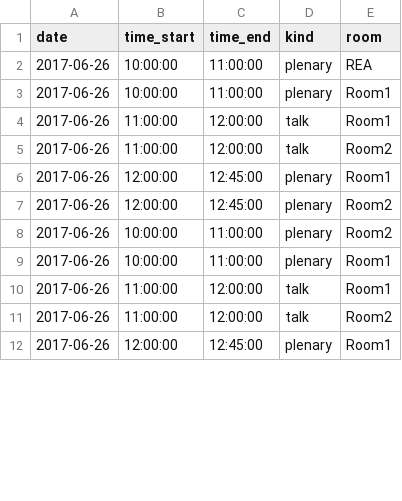
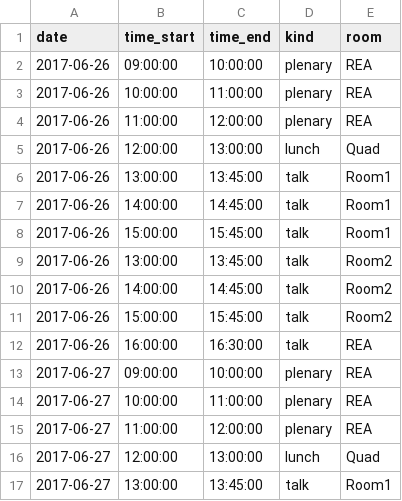
Before and after one commit to kartoza/docker-mezzanine, a CSV file: django_project/conference_schedules/FOSS4GAfrica_schedule.csv, drawn as a sheet; only a part is shown; the diff covers the shown part only.

Commit message:
added schedule content

```diff
--- a/django_project/conference_schedules/FOSS4GAfrica_schedule.csv
+++ b/django_project/conference_schedules/FOSS4GAfrica_schedule.csv
@@ -2,11 +2,16 @@
+"2017-06-26","09:00:00","10:00:00","plenary","REA"
 "2017-06-26","10:00:00","11:00:00","plenary","REA"
-"2017-06-26","10:00:00","11:00:00","plenary","Room1"
-"2017-06-26","11:00:00","12:00:00","talk","Room1"
-"2017-06-26","11:00:00","12:00:00","talk","Room2"
-"2017-06-26","12:00:00","12:45:00","plenary","Room1"
-"2017-06-26","12:00:00","12:45:00","plenary","Room2"
-"2017-06-26","10:00:00","11:00:00","plenary","Room2"
-"2017-06-26","10:00:00","11:00:00","plenary","Room1"
-"2017-06-26","11:00:00","12:00:00","talk","Room1"
-"2017-06-26","11:00:00","12:00:00","talk","Room2"
-"2017-06-26","12:00:00","12:45:00","plenary","Room1"
+"2017-06-26","11:00:00","12:00:00","plenary","REA"
+"2017-06-26","12:00:00","13:00:00","lunch","Quad"
+"2017-06-26","13:00:00","13:45:00","talk","Room1"
+"2017-06-26","14:00:00","14:45:00","talk","Room1"
+"2017-06-26","15:00:00","15:45:00","talk","Room1"
+"2017-06-26","13:00:00","13:45:00","talk","Room2"
+"2017-06-26","14:00:00","14:45:00","talk","Room2"
+"2017-06-26","15:00:00","15:45:00","talk","Room2"
+"2017-06-26","16:00:00","16:30:00","talk","REA"
+"2017-06-27","09:00:00","10:00:00","plenary","REA"
+"2017-06-27","10:00:00","11:00:00","plenary","REA"
+"2017-06-27","11:00:00","12:00:00","plenary","REA"
+"2017-06-27","12:00:00","13:00:00","lunch","Quad"
+"2017-06-27","13:00:00","13:45:00","talk","Room1"
```
Also changed, not shown: 6 added rows and 4 edited cells elsewhere in this file.
